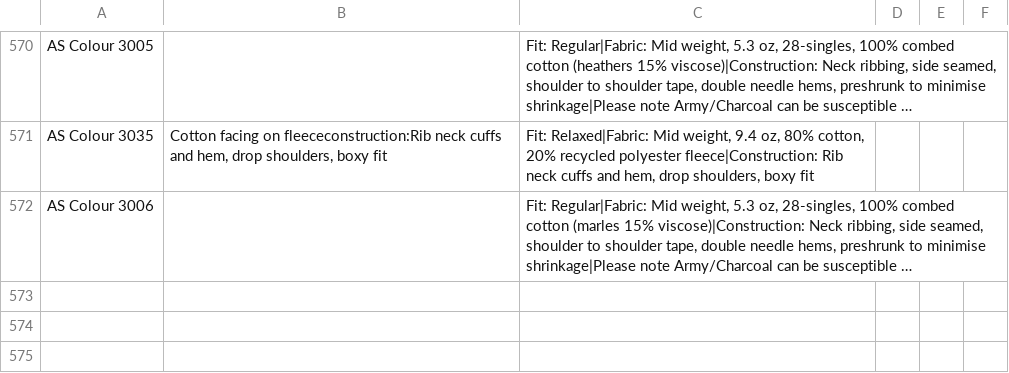
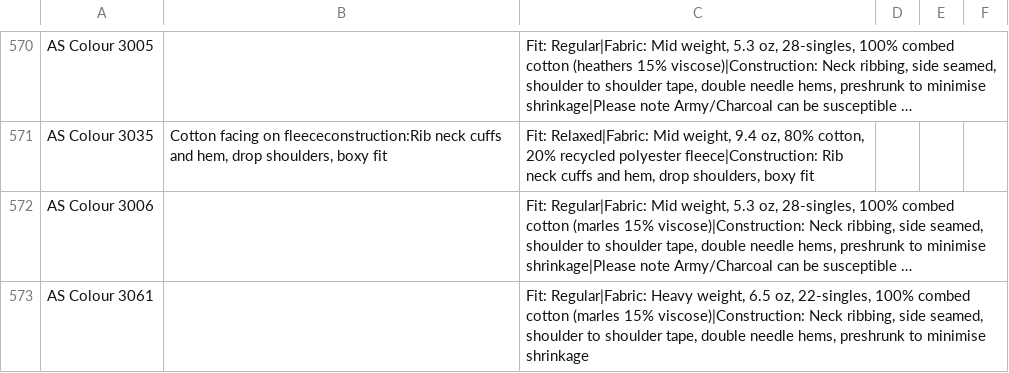
Before and after one commit to Ink-Pusher/Mockup-Creator, a CSV file: product_descriptions.csv, drawn as a sheet; only a part is shown, gaps mark what is left out; long unchanged cells end in …; the diff names each change by its address in the sheet, - before the commit and + after, or states it on an @@ line.

Commit message:
Add AS Colour 3061

```diff
--- a/product_descriptions.csv
+++ b/product_descriptions.csv
+row 573: AS Colour 3061 |  | Fit: Regular|Fabric: Heavy weight, 6.5 oz, 22-singles, 100% combed cotton (marles 15% viscose)|Construction: Neck ribbing, side seamed, shoulder to shoulder tape, double needle hems, preshrunk to minimise shrinkage
```
Also changed, not shown: 35 other files.
